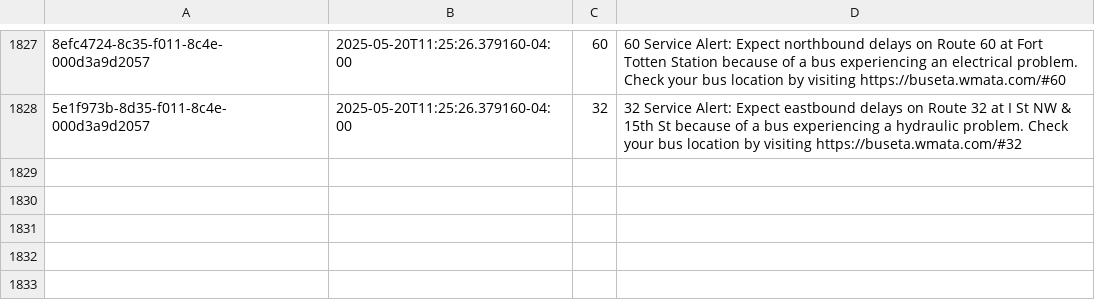
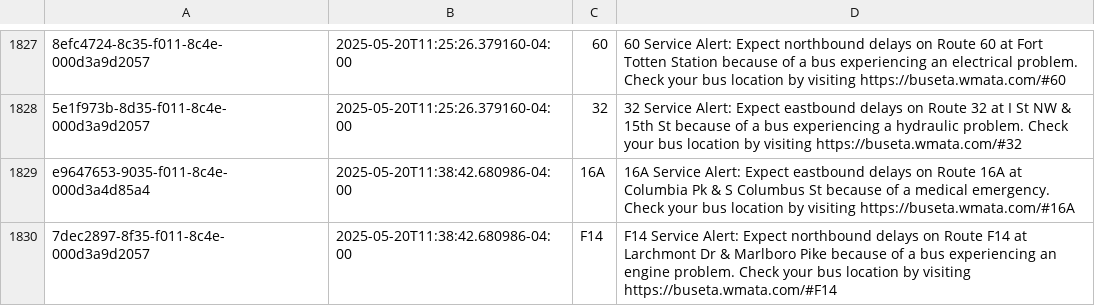
Before and after one commit to NewsAppsUMD/slack-bot-sandbox-kritisgh, a CSV file: alerts.csv, drawn as a sheet; only a part is shown, gaps mark what is left out; the diff names each change by its address in the sheet, - before the commit and + after, or states it on an @@ line.

```diff
--- a/alerts.csv
+++ b/alerts.csv
+row 1829: e9647653-9035-f011-8c4e-000d3a4d85a4 | 2025-05-20T11:38:42.680986-04:00 | 16A | 16A Service Alert: Expect eastbound delays on Route 16A at Columbia Pk & S Columbus St because of a medical emergency. Check your bus location by visiting https://buseta.wmata.com/#16A
+row 1830: 7dec2897-8f35-f011-8c4e-000d3a9d2057 | 2025-05-20T11:38:42.680986-04:00 | F14 | F14 Service Alert: Expect northbound delays on Route F14 at Larchmont Dr & Marlboro Pike because of a bus experiencing an engine problem. Check your bus location by visiting https://buseta.wmata.com/#F14
```
